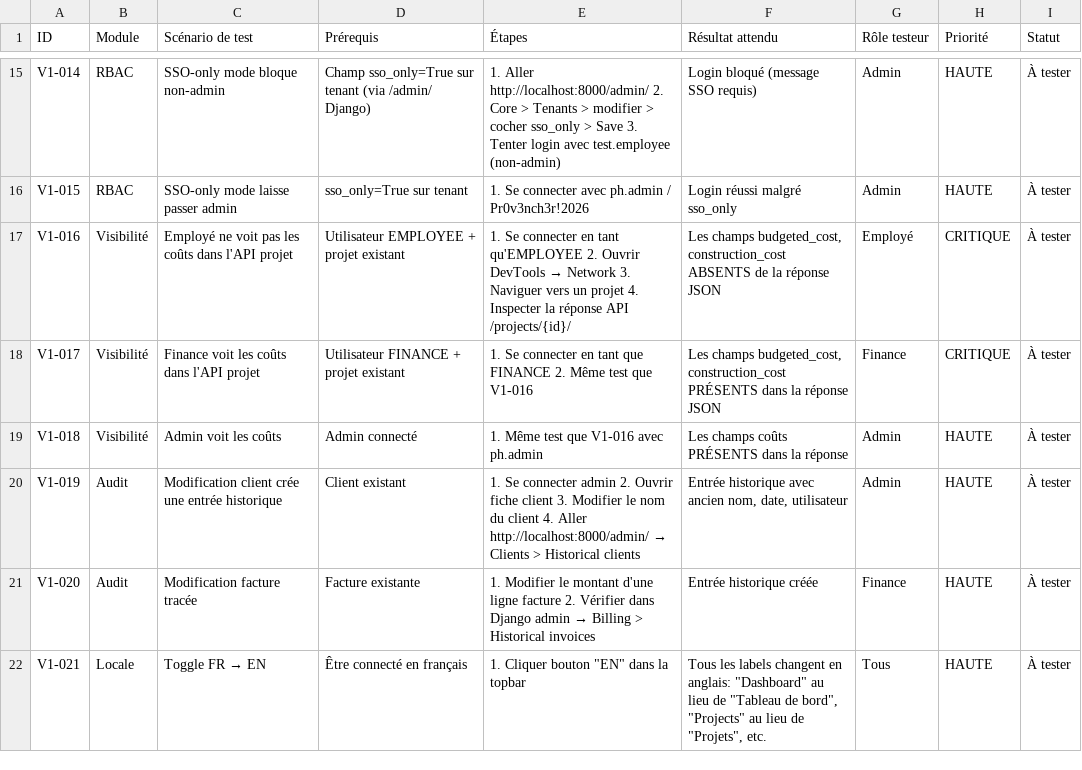
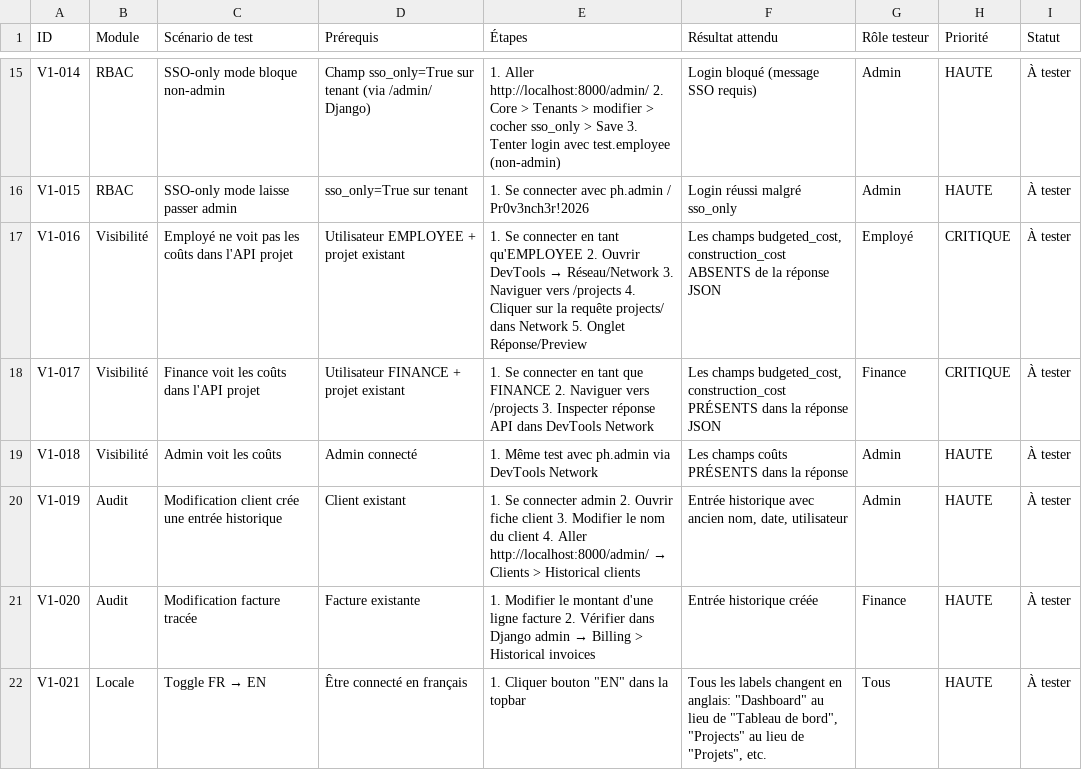
Before and after one commit to PhilippeH1967/ERP_PR, a CSV file: _bmad-output/planning-artifacts/tests-sprint-v1.csv, drawn as a sheet; only a part is shown, gaps mark what is left out.

```diff
--- a/_bmad-output/planning-artifacts/tests-sprint-v1.csv
+++ b/_bmad-output/planning-artifacts/tests-sprint-v1.csv
@@ -16,5 +16,5 @@ V1-014;RBAC;SSO-only mode bloque non-admin;Champ sso_only=True sur tenant (via /
 V1-015;RBAC;SSO-only mode laisse passer admin;sso_only=True sur tenant;1. Se connecter avec ph.admin / Pr0v3nch3r!2026;Login réussi malgré sso_only;Admin;HAUTE;À tester
-V1-016;Visibilité;Employé ne voit pas les coûts dans l'API projet;Utilisateur EMPLOYEE + projet existant;1. Se connecter en tant qu'EMPLOYEE 2. Ouvrir DevTools → Network 3. Naviguer vers un projet 4. Inspecter la réponse API /projects/{id}/;Les champs budgeted_cost, construction_cost ABSENTS de la réponse JSON;Employé;CRITIQUE;À tester
-V1-017;Visibilité;Finance voit les coûts dans l'API projet;Utilisateur FINANCE + projet existant;1. Se connecter en tant que FINANCE 2. Même test que V1-016;Les champs budgeted_cost, construction_cost PRÉSENTS dans la réponse JSON;Finance;CRITIQUE;À tester
-V1-018;Visibilité;Admin voit les coûts;Admin connecté;1. Même test que V1-016 avec ph.admin;Les champs coûts PRÉSENTS dans la réponse;Admin;HAUTE;À tester
+V1-016;Visibilité;Employé ne voit pas les coûts dans l'API projet;Utilisateur EMPLOYEE + projet existant;1. Se connecter en tant qu'EMPLOYEE 2. Ouvrir DevTools → Réseau/Network 3. Naviguer vers /projects 4. Cliquer sur la requête projects/ dans Network 5. Onglet Réponse/Preview;Les champs budgeted_cost, construction_cost ABSENTS de la réponse JSON;Employé;CRITIQUE;À tester
+V1-017;Visibilité;Finance voit les coûts dans l'API projet;Utilisateur FINANCE + projet existant;1. Se connecter en tant que FINANCE 2. Naviguer vers /projects 3. Inspecter réponse API dans DevTools Network;Les champs budgeted_cost, construction_cost PRÉSENTS dans la réponse JSON;Finance;CRITIQUE;À tester
+V1-018;Visibilité;Admin voit les coûts;Admin connecté;1. Même test avec ph.admin via DevTools Network;Les champs coûts PRÉSENTS dans la réponse;Admin;HAUTE;À tester
 V1-019;Audit;Modification client crée une entrée historique;Client existant;1. Se connecter admin 2. Ouvrir fiche client 3. Modifier le nom du client 4. Aller http://localhost:8000/admin/ → Clients > Historical clients;Entrée historique avec ancien nom, date, utilisateur;Admin;HAUTE;À tester
```
Also changed, not shown: 2 other files.
